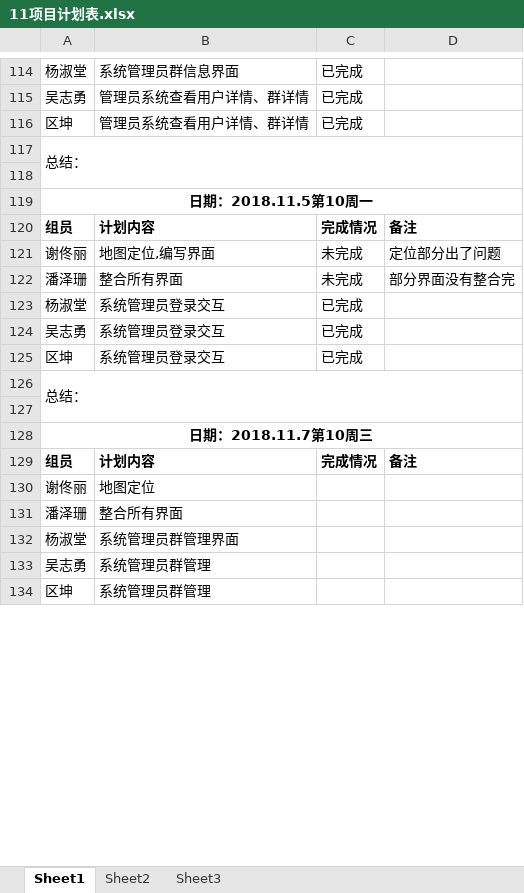
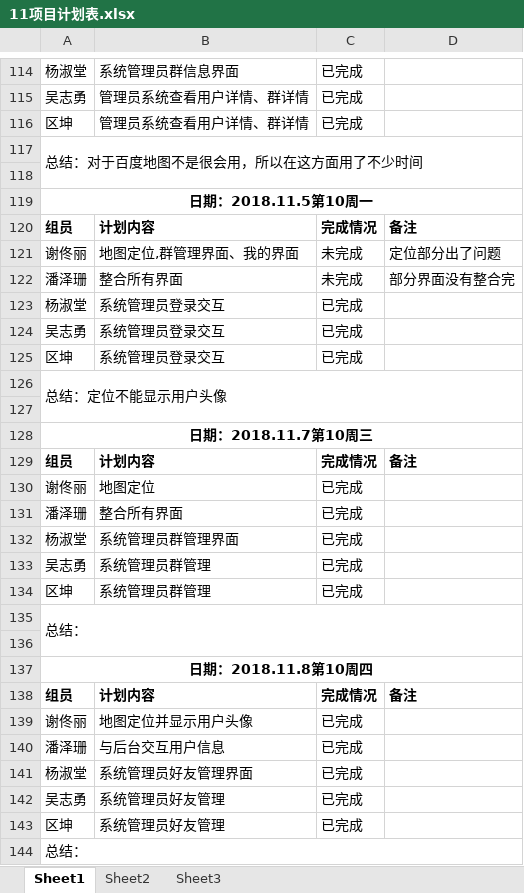
Before and after one commit to gdqy-it/soft162-163, an Excel workbook: 第11组/11项目计划表.xlsx, sheet Sheet1, drawn as a sheet; only a part is shown, gaps mark what is left out; values as stored, in another font and other column widths than the file's, no borders; the diff covers the shown part only; the diff names each change by its address in the sheet, - before the commit and + after, or states it on an @@ line.

Commit message:
update
update

```diff
--- a/第11组/11项目计划表.xlsx (sheet Sheet1)
+++ b/第11组/11项目计划表.xlsx (sheet Sheet1)
-A117: 总结：
+A117: 总结：对于百度地图不是很会用，所以在这方面用了不少时间
-B121: 地图定位,编写界面
+B121: 地图定位,群管理界面、我的界面
-A126: 总结：
+A126: 总结：定位不能显示用户头像
-C130:C134: (empty)
+C130:C134: 已完成
+row 135: 总结：
+row 136: (empty)
+row 137: 日期：2018.11.8第10周四
+row 138: 组员 | 计划内容 | 完成情况 | 备注
+row 139: 谢佟丽 | 地图定位并显示用户头像 | 已完成
+row 140: 潘泽珊 | 与后台交互用户信息 | 已完成
+row 141: 杨淑堂 | 系统管理员好友管理界面 | 已完成
+row 142: 吴志勇 | 系统管理员好友管理 | 已完成
+row 143: 区坤 | 系统管理员好友管理 | 已完成
+row 144: 总结：
```
Also changed, not shown: 8 added rows and 3 edited cells elsewhere in this sheet.
